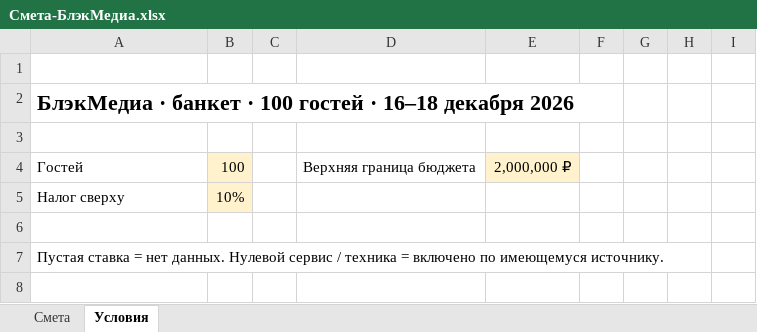
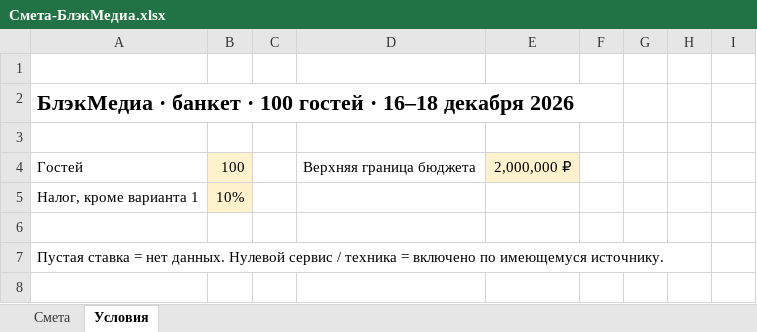
Before and after one commit to navsegdaagency/navsegda-site, an Excel workbook: event/kp/blackmedia-16-18-dekabrya/Смета-БлэкМедиа.xlsx, sheet Условия, drawn as a sheet; only a part is shown; values as stored, in another font and other column widths than the file's, no borders; the diff covers the shown part only; the diff names each change by its address in the sheet, - before the commit and + after, or states it on an @@ line.

```diff
--- a/event/kp/blackmedia-16-18-dekabrya/Смета-БлэкМедиа.xlsx (sheet Условия)
+++ b/event/kp/blackmedia-16-18-dekabrya/Смета-БлэкМедиа.xlsx (sheet Условия)
-A5: Налог сверху
+A5: Налог, кроме варианта 1
```
Also changed, not shown: 18 edited cells elsewhere in this sheet, sheet Смета, formulas that keep their value, 7 other files.
